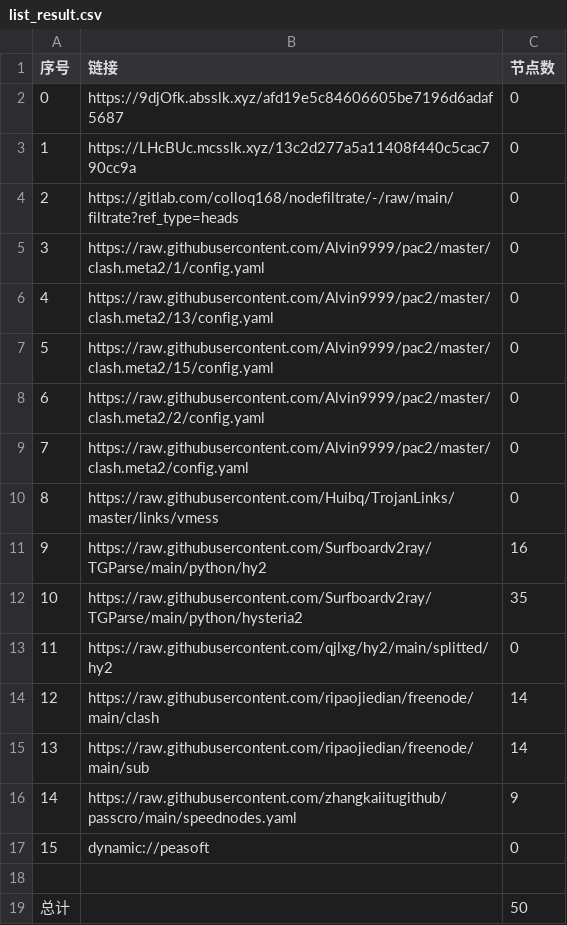
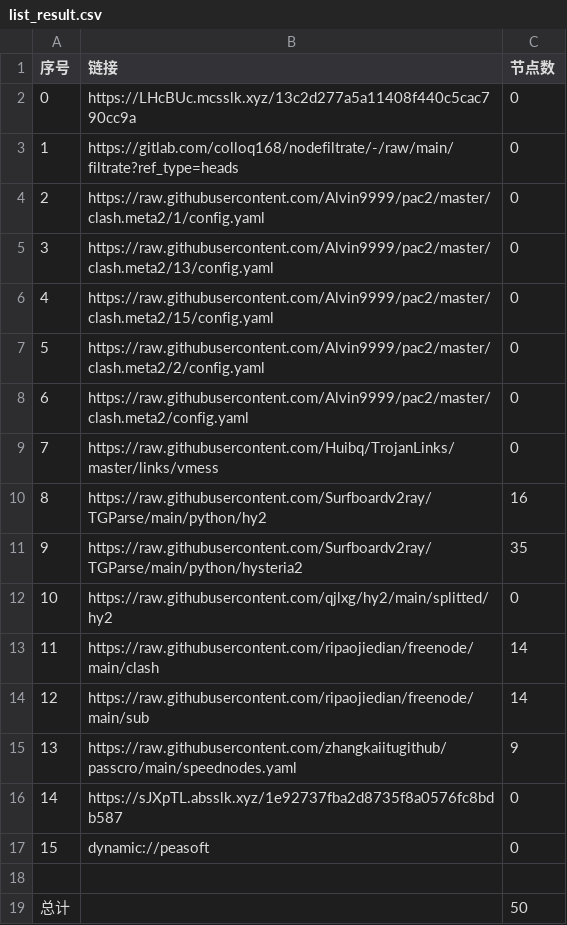
Before and after one commit to hahahahalipoterr/AutoMergePublicNodes, a CSV file: list_result.csv, drawn as a sheet; removed rows and columns are numbered as before the commit, all else as after; the diff names each change by its address in the sheet, - before the commit and + after, or states it on an @@ line.

```diff
--- a/list_result.csv
+++ b/list_result.csv
-row 2: 0 | https://9djOfk.absslk.xyz/afd19e5c84606605be7196d6adaf5687 | 0
@@ column A (序号) renumbered between rows 2 and 15 @@
+row 16: 14 | https://sJXpTL.absslk.xyz/1e92737fba2d8735f8a0576fc8bdb587 | 0
```
Also changed, not shown: 19 other files.
